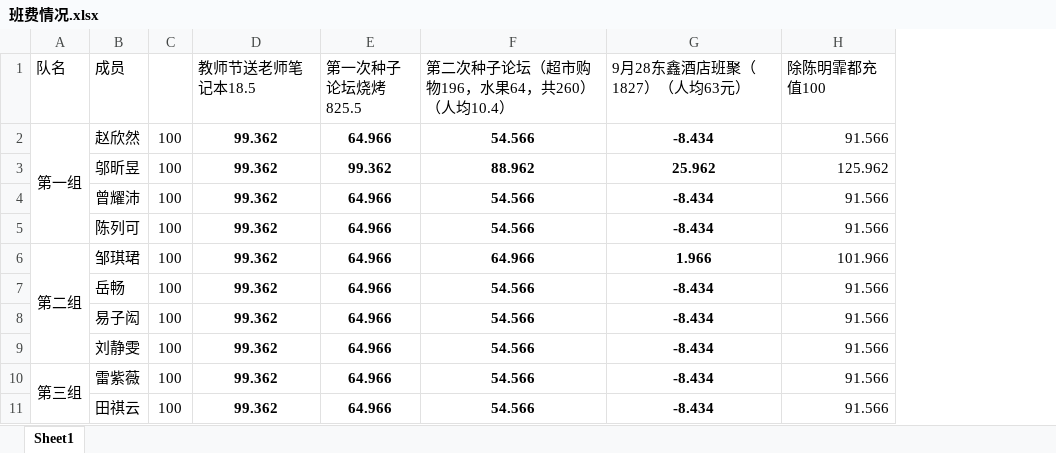
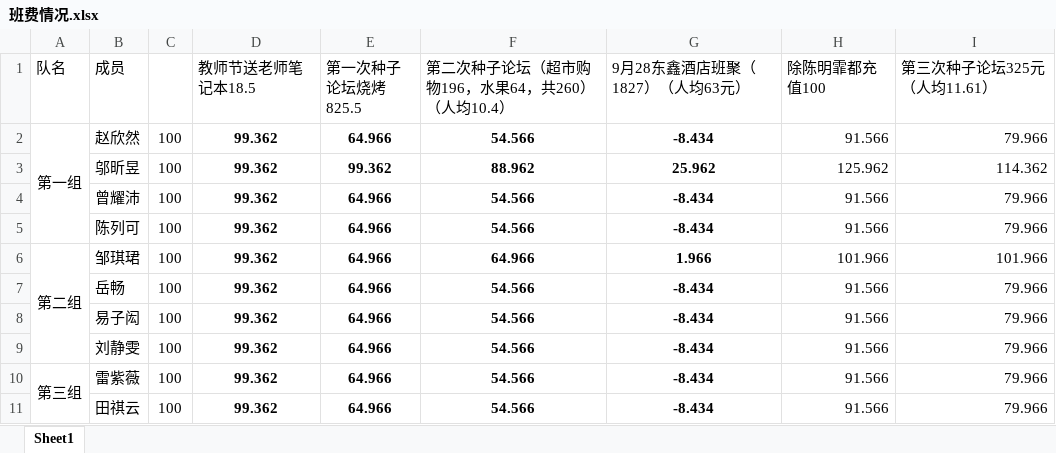
Before and after one commit to KongoHuster/Note-of-seed-class, an Excel workbook: 生活委员事宜/班费统计/班费情况.xlsx, sheet Sheet1, drawn as a sheet; only a part is shown; values as stored, in another font and other column widths than the file's, no borders; the diff names each change by its address in the sheet, - before the commit and + after, or states it on an @@ line.

Commit message:
更新班费，添加第三次班费

```diff
--- a/生活委员事宜/班费统计/班费情况.xlsx (sheet Sheet1)
+++ b/生活委员事宜/班费统计/班费情况.xlsx (sheet Sheet1)
+column I (第三次种子论坛325元（人均11.61）), rows 2-11: 79.966 | 114.362 | 79.966 | 79.966 | 101.966 | 79.966 | 79.966 | 79.966 | 79.966 | 79.966
```
